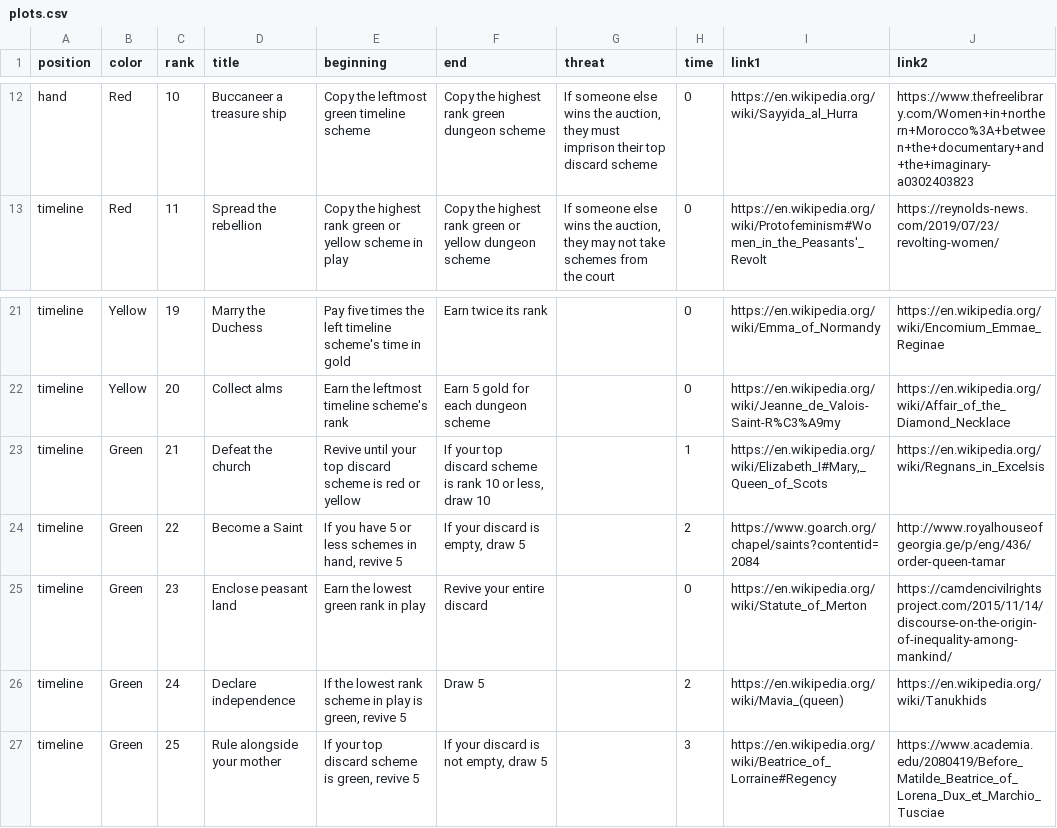
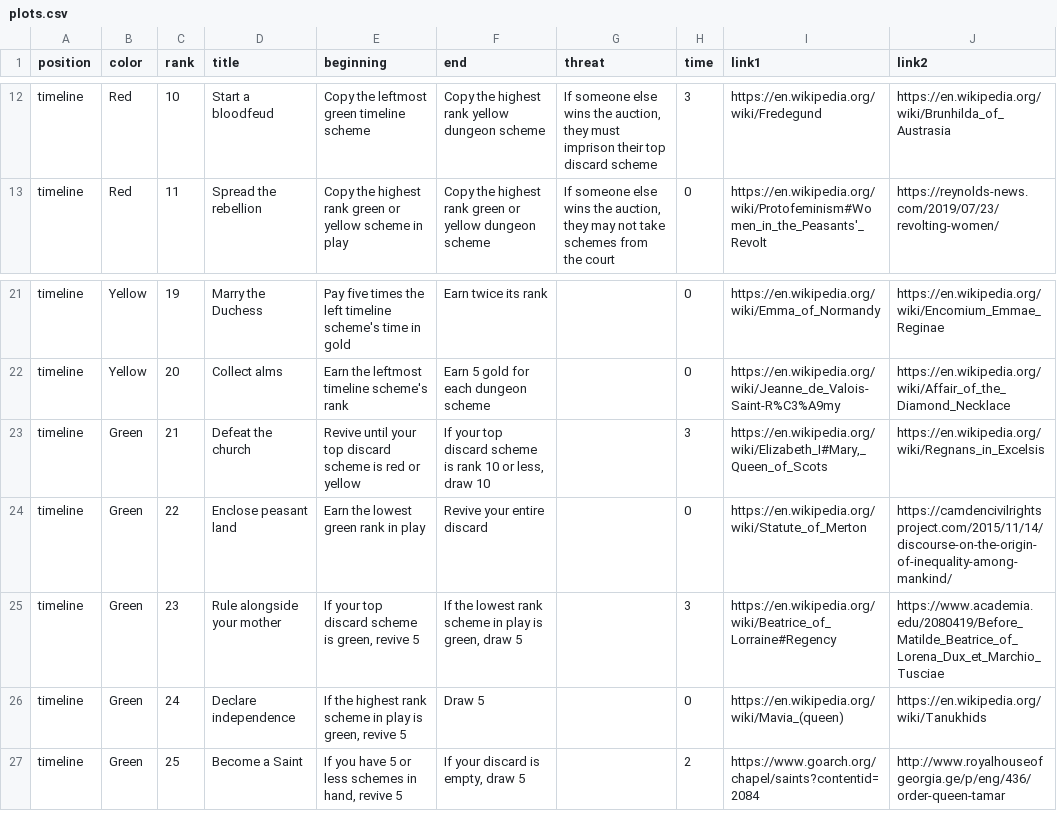
Before and after one commit to davidystephenson/empress, a CSV file: plots.csv, drawn as a sheet; only a part is shown, gaps mark what is left out; the diff covers the shown part only; the diff names each change by its address in the sheet, - before the commit and + after, or states it on an @@ line.

```diff
--- a/plots.csv
+++ b/plots.csv
-A12 (position): hand
+A12 (position): timeline
-D12 (title): Buccaneer a treasure ship
+D12 (title): Start a bloodfeud
-F12 (end): Copy the highest rank green dungeon scheme
+F12 (end): Copy the highest rank yellow dungeon scheme
-H12 (time): 0
+H12 (time): 3
-I12 (link1): https://en.wikipedia.org/wiki/Sayyida_al_Hurra
+I12 (link1): https://en.wikipedia.org/wiki/Fredegund
-J12 (link2): https://www.thefreelibrary.com/Women+in+northern+Morocco%3A+between+the+documentary+and+the+imaginary-a0302403823
+J12 (link2): https://en.wikipedia.org/wiki/Brunhilda_of_Austrasia
-H23 (time): 1
+H23 (time): 3
-D24 (title): Become a Saint
+D24 (title): Enclose peasant land
-E24 (beginning): If you have 5 or less schemes in hand, revive 5
+E24 (beginning): Earn the lowest green rank in play
-F24 (end): If your discard is empty, draw 5
+F24 (end): Revive your entire discard
-H24 (time): 2
+H24 (time): 0
-I24 (link1): https://www.goarch.org/chapel/saints?contentid=2084
+I24 (link1): https://en.wikipedia.org/wiki/Statute_of_Merton
-J24 (link2): http://www.royalhouseofgeorgia.ge/p/eng/436/order-queen-tamar
+J24 (link2): https://camdencivilrightsproject.com/2015/11/14/discourse-on-the-origin-of-inequality-among-mankind/
-D25 (title): Enclose peasant land
+D25 (title): Rule alongside your mother
-E25 (beginning): Earn the lowest green rank in play
+E25 (beginning): If your top discard scheme is green, revive 5
-F25 (end): Revive your entire discard
+F25 (end): If the lowest rank scheme in play is green, draw 5
-H25 (time): 0
+H25 (time): 3
-I25 (link1): https://en.wikipedia.org/wiki/Statute_of_Merton
+I25 (link1): https://en.wikipedia.org/wiki/Beatrice_of_Lorraine#Regency
-J25 (link2): https://camdencivilrightsproject.com/2015/11/14/discourse-on-the-origin-of-inequality-among-mankind/
+J25 (link2): https://www.academia.edu/2080419/Before_Matilde_Beatrice_of_Lorena_Dux_et_Marchio_Tusciae
-E26 (beginning): If the lowest rank scheme…
+E26 (beginning): If the highest rank scheme…
-H26 (time): 2
+H26 (time): 0
-D27 (title): Rule alongside your mother
+D27 (title): Become a Saint
-E27 (beginning): If your top discard scheme is green, revive 5
+E27 (beginning): If you have 5 or less schemes in hand, revive 5
-F27 (end): If your discard is not empty, draw 5
+F27 (end): If your discard is empty, draw 5
-H27 (time): 3
+H27 (time): 2
-I27 (link1): https://en.wikipedia.org/wiki/Beatrice_of_Lorraine#Regency
+I27 (link1): https://www.goarch.org/chapel/saints?contentid=2084
-J27 (link2): https://www.academia.edu/2080419/Before_Matilde_Beatrice_of_Lorena_Dux_et_Marchio_Tusciae
+J27 (link2): http://www.royalhouseofgeorgia.ge/p/eng/436/order-queen-tamar
```
Also changed, not shown: 30 edited cells elsewhere in this file.
